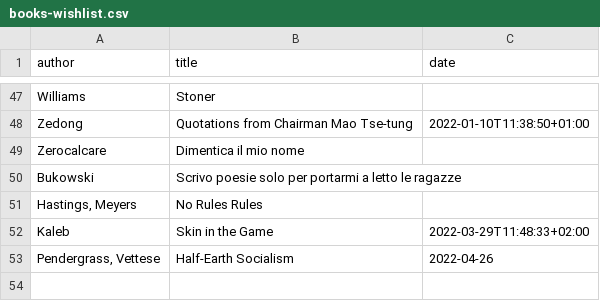
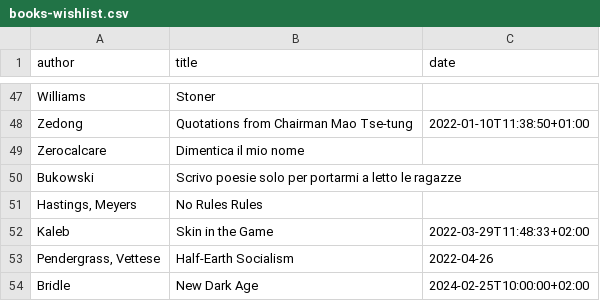
Before and after one commit to xplosionmind/tommi.space, a CSV file: data/books-wishlist.csv, drawn as a sheet; only a part is shown, gaps mark what is left out; the diff names each change by its address in the sheet, - before the commit and + after, or states it on an @@ line.

```diff
--- a/data/books-wishlist.csv
+++ b/data/books-wishlist.csv
+row 54: Bridle | New Dark Age | 2024-02-25T10:00:00+02:00
```
Also changed, not shown: data/internetawesomeness.csv, data/parole.csv, 14 other files.
